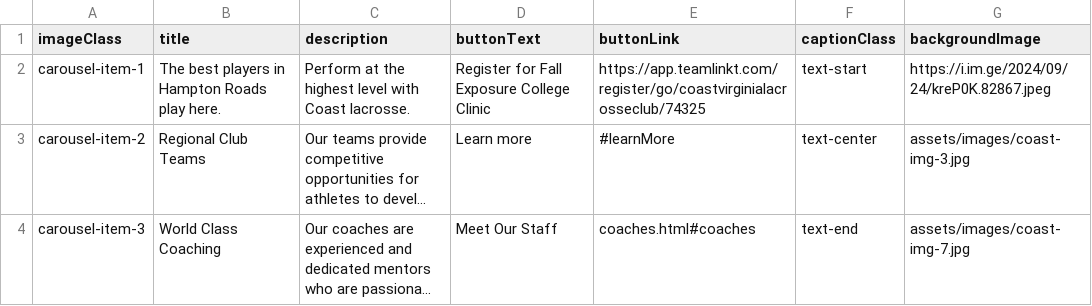
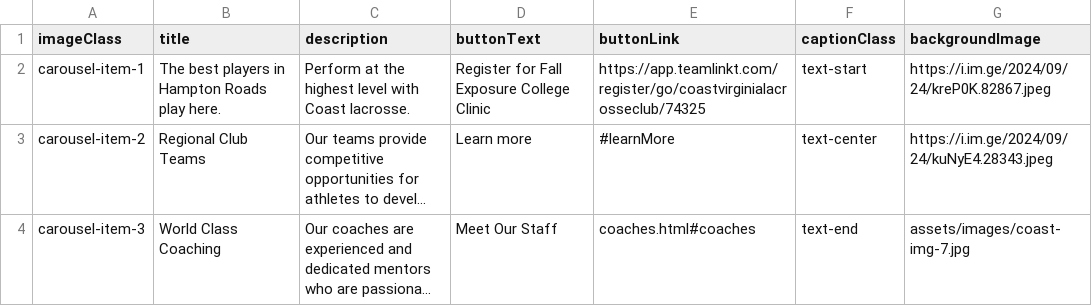
Before and after one commit to alissatroiano/coast-va, a CSV file: assets/data/carousel.csv, drawn as a sheet; long unchanged cells end in …; the diff names each change by its address in the sheet, - before the commit and + after, or states it on an @@ line.

Commit message:
Update carousel.csv from Google Sheets

```diff
--- a/assets/data/carousel.csv
+++ b/assets/data/carousel.csv
-G3 (backgroundImage): assets/images/coast-img-3.jpg
+G3 (backgroundImage): https://i.im.ge/2024/09/24/kuNyE4.28343.jpeg
```
